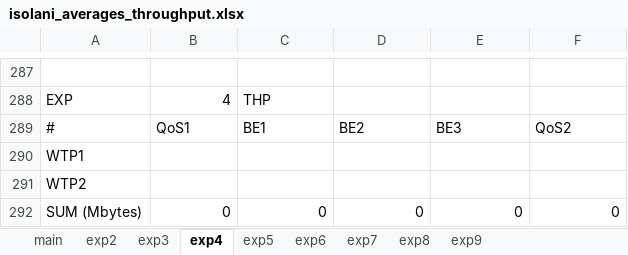
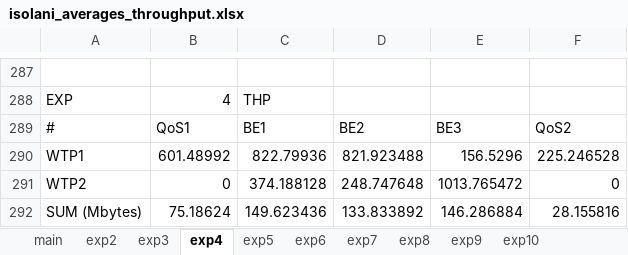
Before and after one commit to phisolani/wifi_monitoring, an Excel workbook: graphs/delay_aware_slicing/results/isolani/isolani_averages_throughput.xlsx, sheet exp4, drawn as a sheet; only a part is shown, gaps mark what is left out; values as stored, in another font and other column widths than the file's, no borders; removed rows and columns are numbered as before the commit, all else as after; the diff names each change by its address in the sheet, - before the commit and + after, or states it on an @@ line.

```diff
--- a/graphs/delay_aware_slicing/results/isolani/isolani_averages_throughput.xlsx (sheet exp4)
+++ b/graphs/delay_aware_slicing/results/isolani/isolani_averages_throughput.xlsx (sheet exp4)
+sheet tab: exp10
-row 290: WTP1
-row 291: WTP2
-row 292: SUM (Mbytes) | 0 | 0 | 0 | 0 | 0
+row 290: WTP1 | 601.48992 | 822.79936 | 821.923488 | 156.5296 | 225.246528
+row 291: WTP2 | 0 | 374.188128 | 248.747648 | 1013.765472 | 0
+row 292: SUM (Mbytes) | 75.18624 | 149.623436 | 133.833892 | 146.286884 | 28.155816
```
Also changed, not shown: sheet exp5, sheet exp6, sheet exp7, sheet exp8, sheet exp2, sheet exp3, 1 more sheet, graphs/delay_aware_slicing/results/average_results.xlsx, graphs/delay_aware_slicing/results/isolani/isolani_averages_delay.xlsx, 3 other files.
